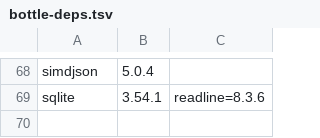
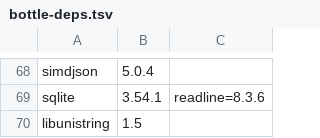
Before and after one commit to quyleanh/homebrew-tap, a TSV file: .github/bottle-deps.tsv, drawn as a sheet; only a part is shown, gaps mark what is left out.

```diff
--- a/.github/bottle-deps.tsv
+++ b/.github/bottle-deps.tsv
@@ -69 +69,2 @@ simdjson	5.0.4
 sqlite	3.54.1	readline=8.3.6
+libunistring	1.5	
```
Also changed, not shown: 1 other file.
